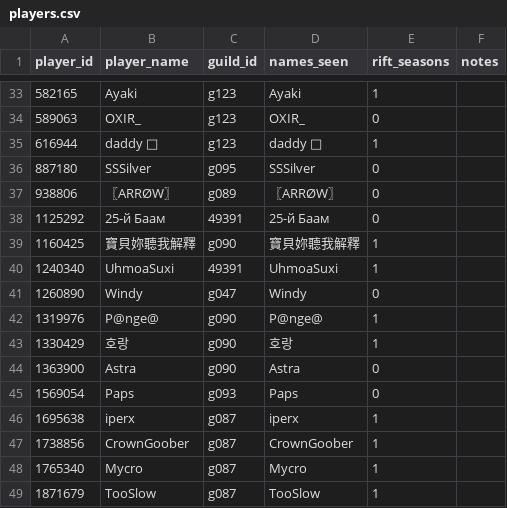
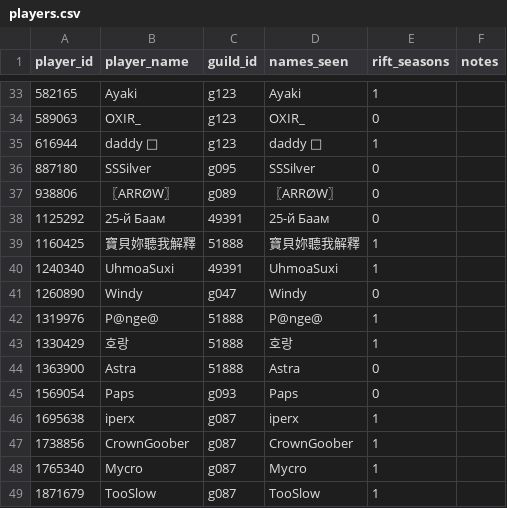
Before and after one commit to IDKTrout/eden-rankings, a CSV file: src/data/players.csv, drawn as a sheet; only a part is shown, gaps mark what is left out.

```diff
--- a/src/data/players.csv
+++ b/src/data/players.csv
@@ -38,8 +38,8 @@ player_id,player_name,guild_id,names_seen,rift_seasons,notes
 1125292,25-й Баам,49391,25-й Баам,0,
-1160425,寶貝妳聽我解釋,g090,寶貝妳聽我解釋,1,
+1160425,寶貝妳聽我解釋,51888,寶貝妳聽我解釋,1,
 1240340,UhmoaSuxi,49391,UhmoaSuxi,1,
 1260890,Windy,g047,Windy,0,
-1319976,P@nge@,g090,P@nge@,1,
-1330429,호랑,g090,호랑,1,
-1363900,Astra,g090,Astra,0,
+1319976,P@nge@,51888,P@nge@,1,
+1330429,호랑,51888,호랑,1,
+1363900,Astra,51888,Astra,0,
 1569054,Paps,g093,Paps,0,
```
Also changed, not shown: src/data/abex_rankings.csv, src/data/guild_names.csv, 4 other files.
